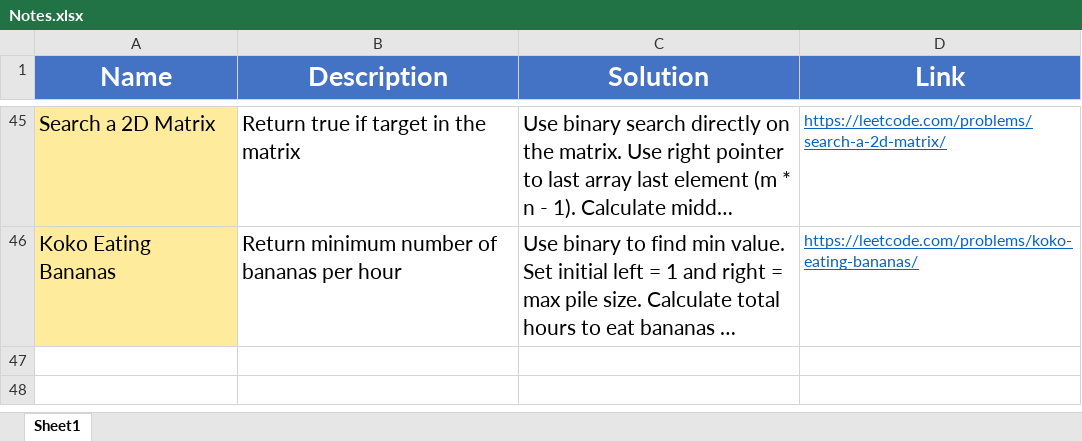
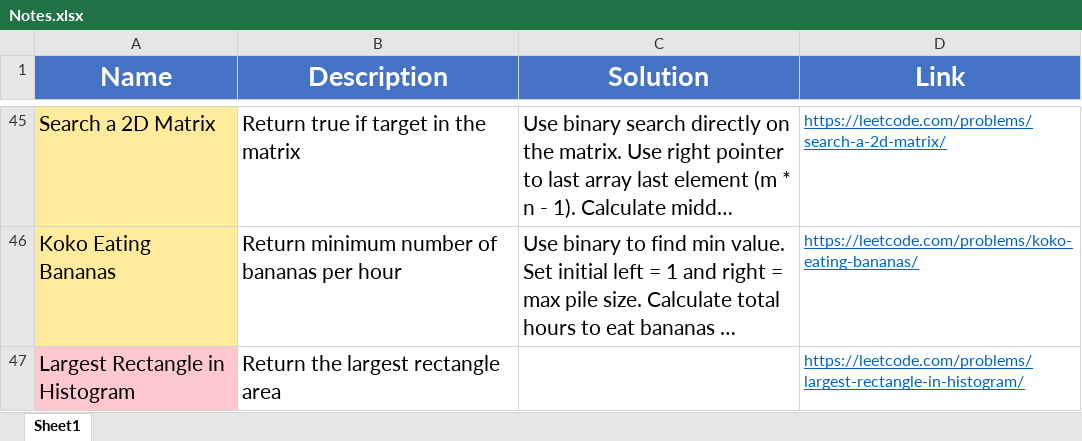
Before and after one commit to madeByRM/InterviewPrep, an Excel workbook: Notes.xlsx, sheet Sheet1, drawn as a sheet; only a part is shown, gaps mark what is left out; long unchanged cells end in …; values as stored, in another font and other column widths than the file's, no borders; the diff names each change by its address in the sheet, - before the commit and + after, or states it on an @@ line.

Commit message:
Added new problem

```diff
--- a/Notes.xlsx (sheet Sheet1)
+++ b/Notes.xlsx (sheet Sheet1)
+row 47: Largest Rectangle in Histogram | Return the largest rectangle area |  | https://leetcode.com/problems/largest-rectangle-in-histogram/
```
Also changed, not shown: 2 other files.
